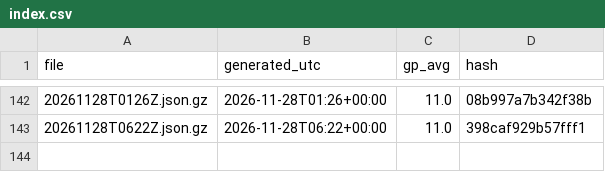
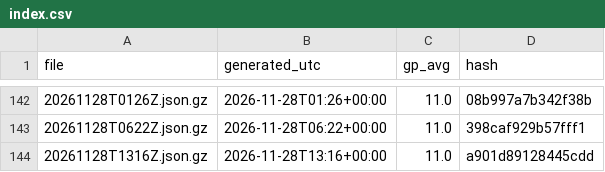
Before and after one commit to niksmdmarketing/NFLFutures, a CSV file: nfl/2026/index.csv, drawn as a sheet; only a part is shown, gaps mark what is left out.

```diff
--- a/nfl/2026/index.csv
+++ b/nfl/2026/index.csv
@@ -143 +143,2 @@ file,generated_utc,gp_avg,hash
 20261128T0622Z.json.gz,2026-11-28T06:22+00:00,11.0,398caf929b57fff1
+20261128T1316Z.json.gz,2026-11-28T13:16+00:00,11.0,a901d89128445cdd
```
Also changed, not shown: 2026/index.csv, nba/2027/index.csv, 5 other files.
